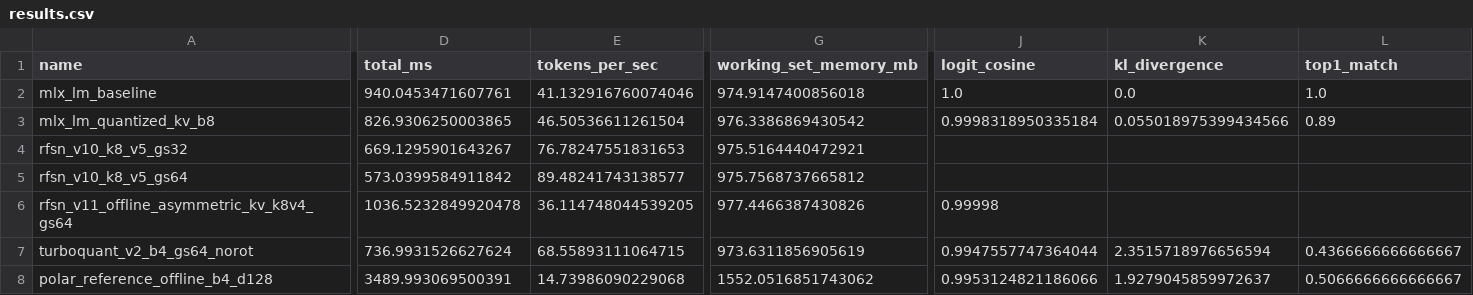
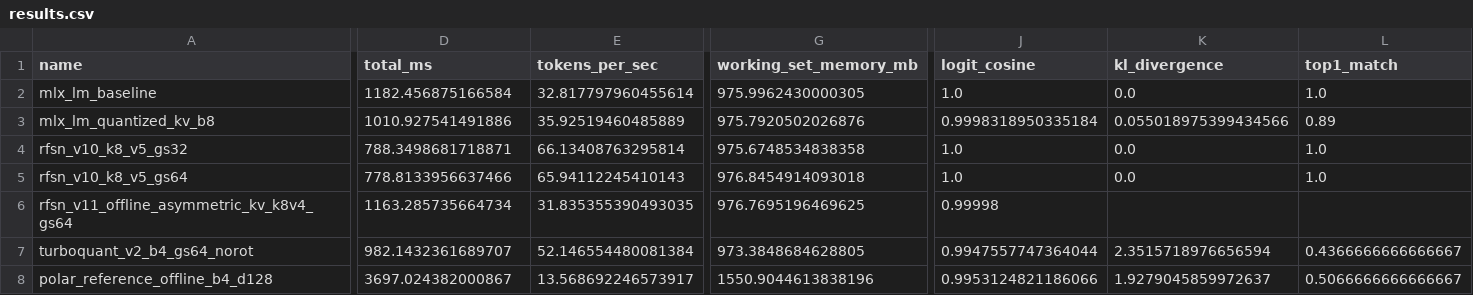
Before and after one commit to dawsonblock/MLX-RFSN-main, a CSV file: artifacts/bench/shootout/full_logit/results.csv, drawn as a sheet; only a part is shown, gaps mark what is left out; the diff covers the shown part only; the diff names each change by its address in the sheet, - before the commit and + after, or states it on an @@ line.

```diff
--- a/artifacts/bench/shootout/full_logit/results.csv
+++ b/artifacts/bench/shootout/full_logit/results.csv
-D2 (total_ms): 940.0453471607761
+D2 (total_ms): 1182.456875166584
-E2 (tokens_per_sec): 41.132916760074046
+E2 (tokens_per_sec): 32.817797960455614
-G2 (working_set_memory_mb): 974.9147400856018
+G2 (working_set_memory_mb): 975.9962430000305
-D3 (total_ms): 826.9306250003865
+D3 (total_ms): 1010.927541491886
-E3 (tokens_per_sec): 46.50536611261504
+E3 (tokens_per_sec): 35.92519460485889
-G3 (working_set_memory_mb): 976.3386869430542
+G3 (working_set_memory_mb): 975.7920502026876
-D4 (total_ms): 669.1295901643267
+D4 (total_ms): 788.3498681718871
-E4 (tokens_per_sec): 76.78247551831653
+E4 (tokens_per_sec): 66.13408763295814
-G4 (working_set_memory_mb): 975.5164440472921
+G4 (working_set_memory_mb): 975.6748534838358
-J4:J5 (logit_cosine): (empty)
+J4:J5 (logit_cosine): 1.0
-K4:K5 (kl_divergence): (empty)
+K4:K5 (kl_divergence): 0.0
-L4:L5 (top1_match): (empty)
+L4:L5 (top1_match): 1.0
-D5 (total_ms): 573.0399584911842
+D5 (total_ms): 778.8133956637466
-E5 (tokens_per_sec): 89.48241743138577
+E5 (tokens_per_sec): 65.94112245410143
-G5 (working_set_memory_mb): 975.7568737665812
+G5 (working_set_memory_mb): 976.8454914093018
-D6 (total_ms): 1036.5232849920478
+D6 (total_ms): 1163.285735664734
-E6 (tokens_per_sec): 36.114748044539205
+E6 (tokens_per_sec): 31.835355390493035
-G6 (working_set_memory_mb): 977.4466387430826
+G6 (working_set_memory_mb): 976.7695196469625
-D7 (total_ms): 736.9931526627624
+D7 (total_ms): 982.1432361689707
-E7 (tokens_per_sec): 68.55893111064715
+E7 (tokens_per_sec): 52.146554480081384
-G7 (working_set_memory_mb): 973.6311856905619
+G7 (working_set_memory_mb): 973.3848684628805
-D8 (total_ms): 3489.993069500391
+D8 (total_ms): 3697.024382000867
-E8 (tokens_per_sec): 14.73986090229068
+E8 (tokens_per_sec): 13.568692246573917
-G8 (working_set_memory_mb): 1552.0516851743062
+G8 (working_set_memory_mb): 1550.9044613838196
```
Also changed, not shown: 10 edited cells elsewhere in this file, artifacts/bench/shootout/memory/results.csv, artifacts/bench/shootout/quick/results.csv, 8 other files.
